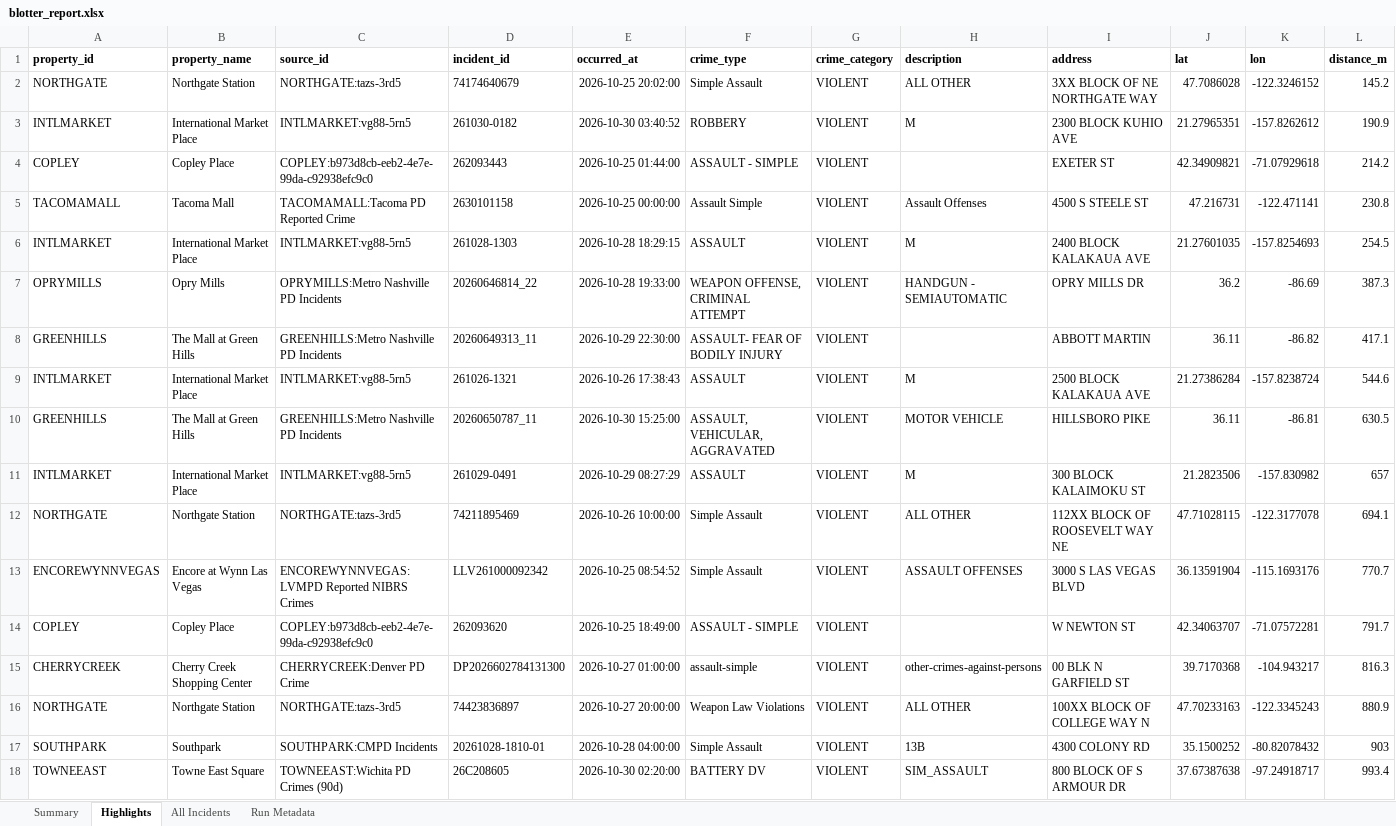
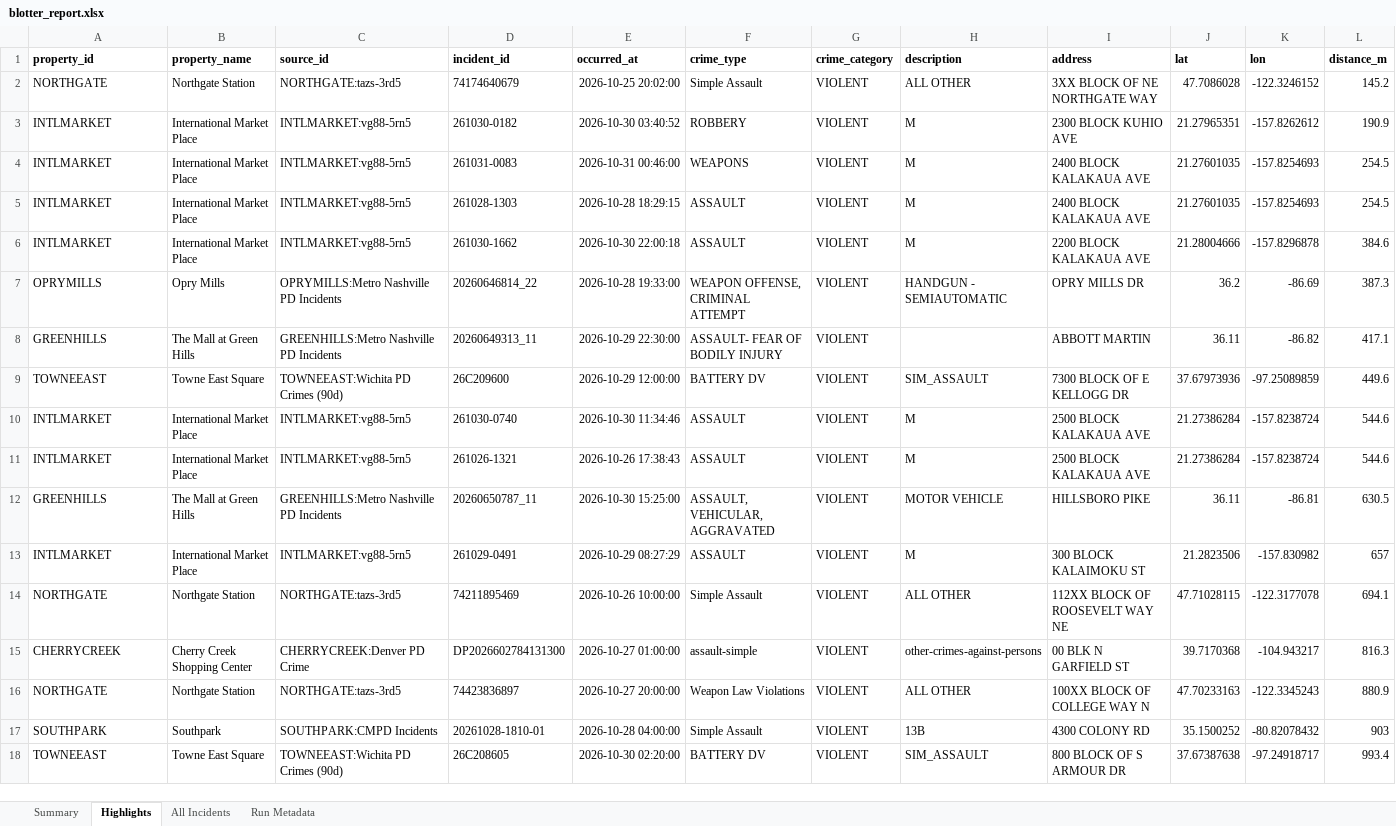
Before and after one commit to lordnader2002-sudo/Blotter_Reports, an Excel workbook: reports/latest/blotter_report.xlsx, sheet Highlights, drawn as a sheet; only a part is shown; values as stored, in another font and other column widths than the file's, no borders; removed rows and columns are numbered as before the commit, all else as after; rows hold the shown columns only; the diff covers the shown part only; the diff names each change by its address in the sheet, - before the commit and + after, or states it on an @@ line.

```diff
--- a/reports/latest/blotter_report.xlsx (sheet Highlights)
+++ b/reports/latest/blotter_report.xlsx (sheet Highlights)
-row 4: COPLEY | Copley Place | COPLEY:b973d8cb-eeb2-4e7e-99da-c92938efc9c0 | 262093443 | 2026-10-25 01:44:00 | ASSAULT - SIMPLE | VIOLENT |  | EXETER ST | 42.34909821 | -71.07929618 | 214.2
-row 5: TACOMAMALL | Tacoma Mall | TACOMAMALL:Tacoma PD Reported Crime | 2630101158 | 2026-10-25 00:00:00 | Assault Simple | VIOLENT | Assault Offenses | 4500 S STEELE ST | 47.216731 | -122.471141 | 230.8
+row 4: INTLMARKET | International Market Place | INTLMARKET:vg88-5rn5 | 261031-0083 | 2026-10-31 00:46:00 | WEAPONS | VIOLENT | M | 2400 BLOCK KALAKAUA AVE | 21.27601035 | -157.8254693 | 254.5
+row 6: INTLMARKET | International Market Place | INTLMARKET:vg88-5rn5 | 261030-1662 | 2026-10-30 22:00:18 | ASSAULT | VIOLENT | M | 2200 BLOCK KALAKAUA AVE | 21.28004666 | -157.8296878 | 384.6
+row 9: TOWNEEAST | Towne East Square | TOWNEEAST:Wichita PD Crimes (90d) | 26C209600 | 2026-10-29 12:00:00 | BATTERY DV | VIOLENT | SIM_ASSAULT | 7300 BLOCK OF E KELLOGG DR | 37.67973936 | -97.25089859 | 449.6
+row 10: INTLMARKET | International Market Place | INTLMARKET:vg88-5rn5 | 261030-0740 | 2026-10-30 11:34:46 | ASSAULT | VIOLENT | M | 2500 BLOCK KALAKAUA AVE | 21.27386284 | -157.8238724 | 544.6
-row 13: ENCOREWYNNVEGAS | Encore at Wynn Las Vegas | ENCOREWYNNVEGAS:LVMPD Reported NIBRS Crimes | LLV261000092342 | 2026-10-25 08:54:52 | Simple Assault | VIOLENT | ASSAULT OFFENSES | 3000 S LAS VEGAS BLVD | 36.13591904 | -115.1693176 | 770.7
-row 14: COPLEY | Copley Place | COPLEY:b973d8cb-eeb2-4e7e-99da-c92938efc9c0 | 262093620 | 2026-10-25 18:49:00 | ASSAULT - SIMPLE | VIOLENT |  | W NEWTON ST | 42.34063707 | -71.07572281 | 791.7
```
Also changed, not shown: 2 added rows, 2 removed rows and 4 edited cells elsewhere in this sheet, sheet All Incidents, sheet Summary, sheet Run Metadata, 7 other files.
